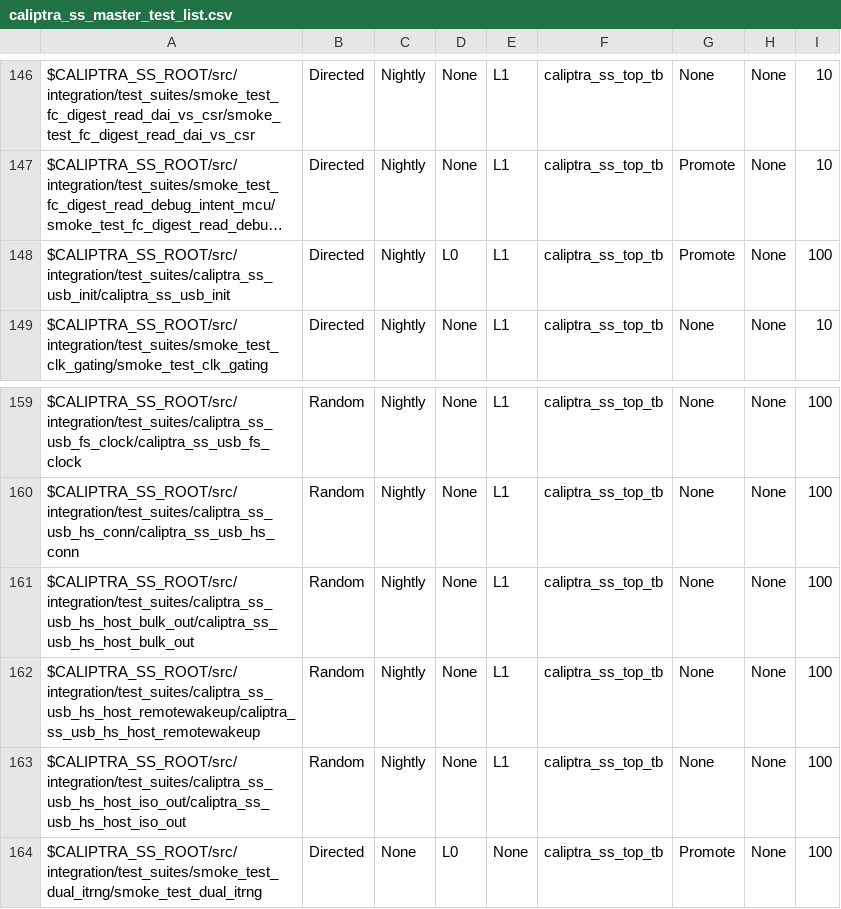
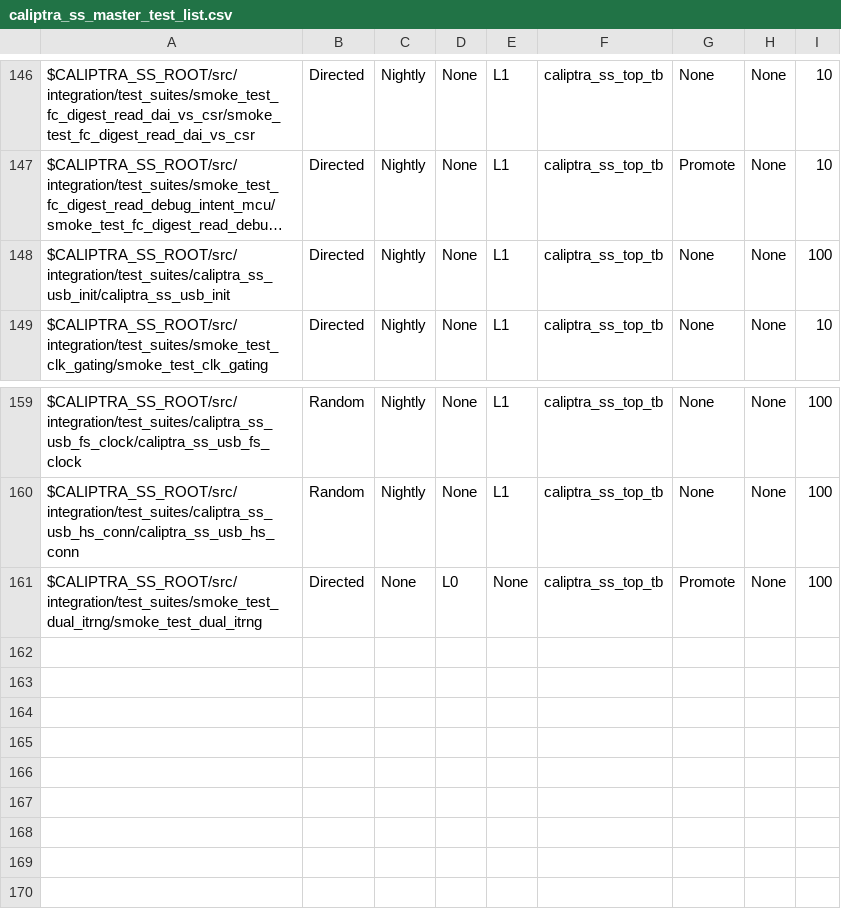
Before and after one commit to chipsalliance/caliptra-ss, a CSV file: src/integration/stimulus/testsuites/caliptra_ss_master_test_list.csv, drawn as a sheet; only a part is shown, gaps mark what is left out; long unchanged cells end in …; the diff names each change by its address in the sheet, - before the commit and + after, or states it on an @@ line.

Commit message:
[ENV] Temporarily remove usb-init test from L0(promote) test matrix (#1273)
* Temporarily remove usb-init test from L0(promote) test matrix

* Remove USB Host-mode tests from nightly regression

* MICROSOFT AUTOMATED PIPELINE: Stamp 'cwhitehead-msft-rm-l0-usb' with updated timestamp and hash after successful run

* Remove host bulk_out/iso_out/remotewakeup tests (no host mode use-model in css)

```diff
--- a/src/integration/stimulus/testsuites/caliptra_ss_master_test_list.csv
+++ b/src/integration/stimulus/testsuites/caliptra_ss_master_test_list.csv
-D148: L0
+D148: None
-G148: Promote
+G148: None
-row 161: $CALIPTRA_SS_ROOT/src/integration/test_suites/caliptra_ss_usb_hs_host_bulk_out/caliptra_ss_usb_hs_host_bulk_out | Random | Nightly | None | L1 | caliptra_ss_top_tb | None | None | 100
-row 162: $CALIPTRA_SS_ROOT/src/integration/test_suites/caliptra_ss_usb_hs_host_remotewakeup/caliptra_ss_usb_hs_host_remotewakeup | Random | Nightly | None | L1 | caliptra_ss_top_tb | None | None | 100
-row 163: $CALIPTRA_SS_ROOT/src/integration/test_suites/caliptra_ss_usb_hs_host_iso_out/caliptra_ss_usb_hs_host_iso_out | Random | Nightly | None | L1 | caliptra_ss_top_tb | None | None | 100
```
Also changed, not shown: 5 other files.
